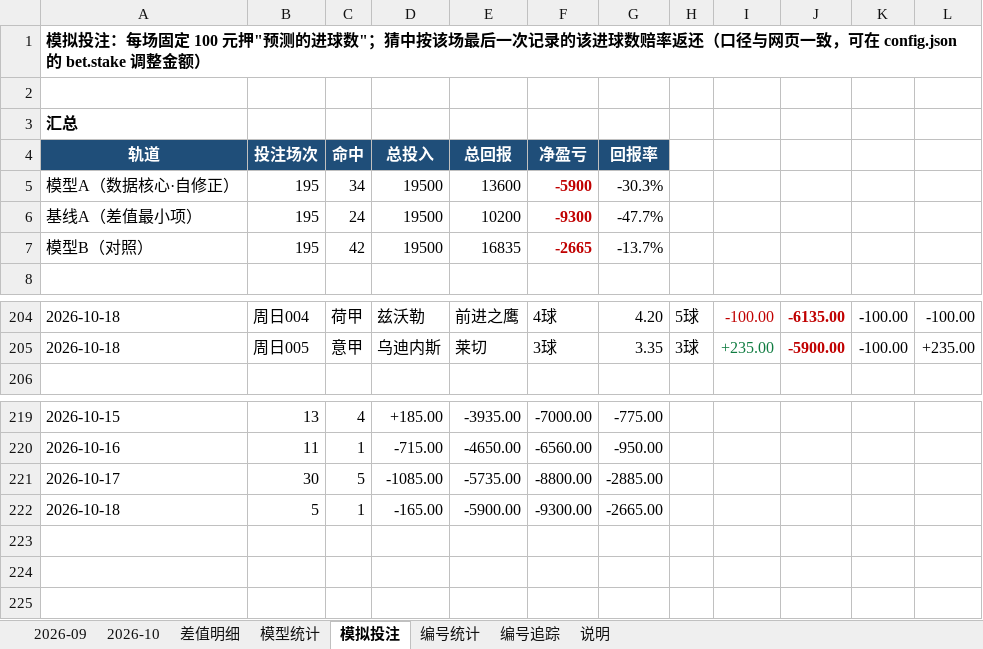
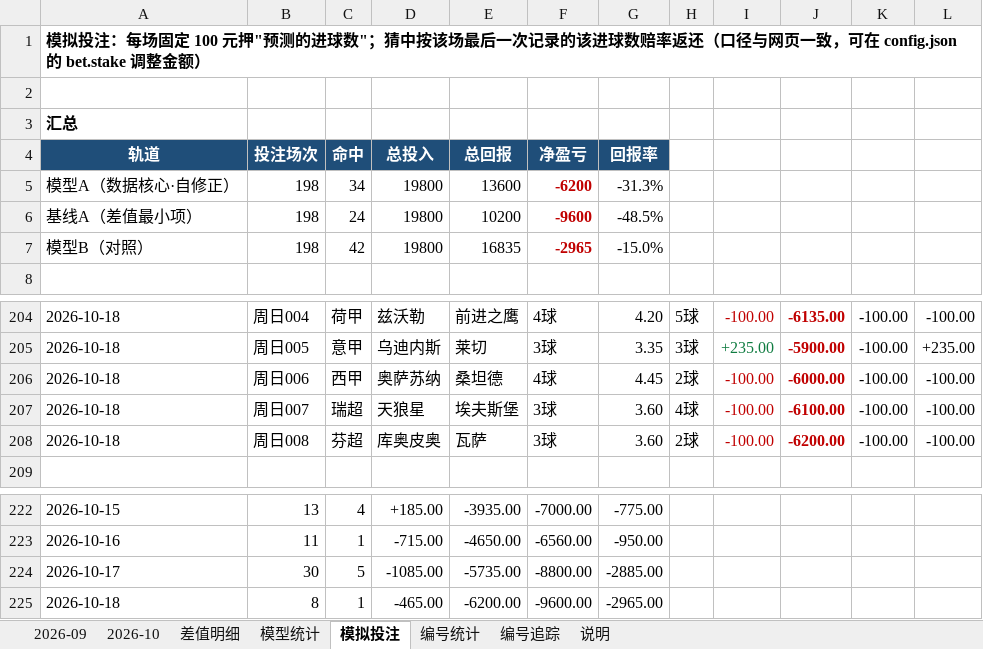
Before and after one commit to chuangyuyu/jingcai, an Excel workbook: docs/excel/竞彩进球数预测.xlsx, sheet 模拟投注, drawn as a sheet; only a part is shown, gaps mark what is left out; values as stored, in another font and other column widths than the file's, no borders; removed rows and columns are numbered as before the commit, all else as after; the diff names each change by its address in the sheet, - before the commit and + after, or states it on an @@ line.

```diff
--- a/docs/excel/竞彩进球数预测.xlsx (sheet 模拟投注)
+++ b/docs/excel/竞彩进球数预测.xlsx (sheet 模拟投注)
-B5:B7: 195
+B5:B7: 198
-D5:D7: 19500
+D5:D7: 19800
-F5: -5900
+F5: -6200
-G5: -30.3%
+G5: -31.3%
-F6: -9300
+F6: -9600
-G6: -47.7%
+G6: -48.5%
-F7: -2665
+F7: -2965
-G7: -13.7%
+G7: -15.0%
+row 206: 2026-10-18 | 周日006 | 西甲 | 奥萨苏纳 | 桑坦德 | 4球 | 4.45 | 2球 | -100.00 | -6000.00 | -100.00 | -100.00
+row 207: 2026-10-18 | 周日007 | 瑞超 | 天狼星 | 埃夫斯堡 | 3球 | 3.60 | 4球 | -100.00 | -6100.00 | -100.00 | -100.00
+row 208: 2026-10-18 | 周日008 | 芬超 | 库奥皮奥 | 瓦萨 | 3球 | 3.60 | 2球 | -100.00 | -6200.00 | -100.00 | -100.00
-row 222: 2026-10-18 | 5 | 1 | -165.00 | -5900.00 | -9300.00 | -2665.00
+row 225: 2026-10-18 | 8 | 1 | -465.00 | -6200.00 | -9600.00 | -2965.00
```
Also changed, not shown: sheet 差值明细, sheet 编号追踪, sheet 2026-10, sheet 模型统计, sheet 编号统计, 6 other files.
